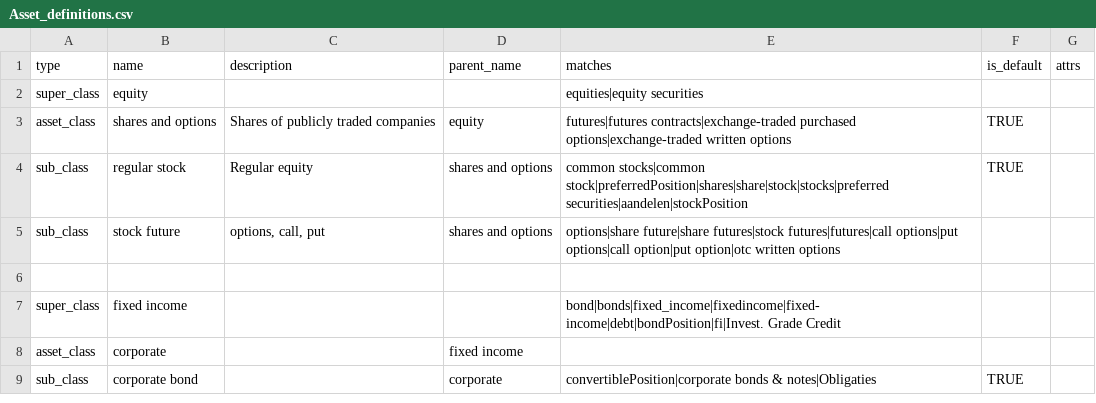
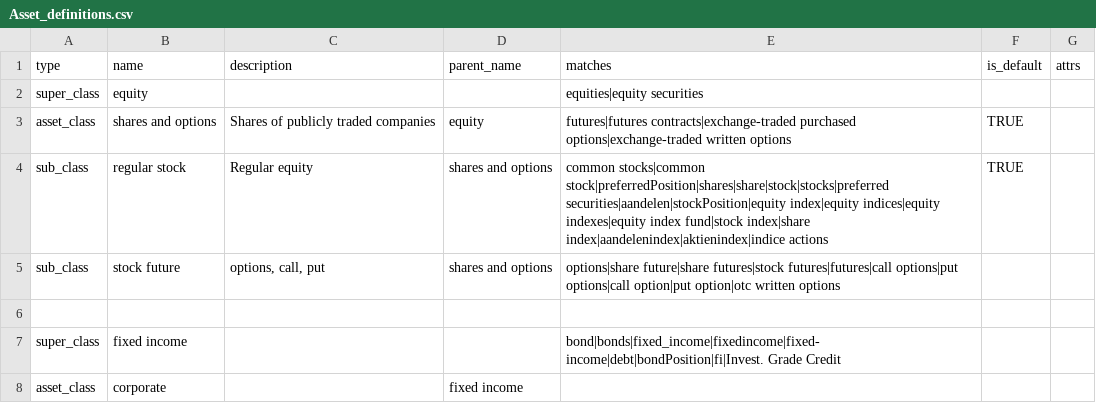
Before and after one commit to jdderijke/PorxPy, a CSV file: resources/Asset_definitions.csv, drawn as a sheet; only a part is shown; the shorter side is filled out with more unchanged rows.

```diff
--- a/resources/Asset_definitions.csv
+++ b/resources/Asset_definitions.csv
@@ -3,3 +3,3 @@ super_class;equity;;;equities|equity securities;;
 asset_class;shares and options;Shares of publicly traded companies;equity;futures|futures contracts|exchange-traded purchased options|exchange-traded written options;TRUE;
-sub_class;regular stock;Regular equity;shares and options;common stocks|common stock|preferredPosition|shares|share|stock|stocks|preferred securities|aandelen|stockPosition;TRUE;
+sub_class;regular stock;Regular equity;shares and options;common stocks|common stock|preferredPosition|shares|share|stock|stocks|preferred securities|aandelen|stockPosition|equity index|equity indices|equity indexes|equity index fund|stock index|share index|aandelenindex|aktienindex|indice actions;TRUE;
 sub_class;stock future;options, call, put;shares and options;options|share future|share futures|stock futures|futures|call options|put options|call option|put option|otc written options;;
```
Also changed, not shown: resources/Sector_definitions.csv, 10 other files.
